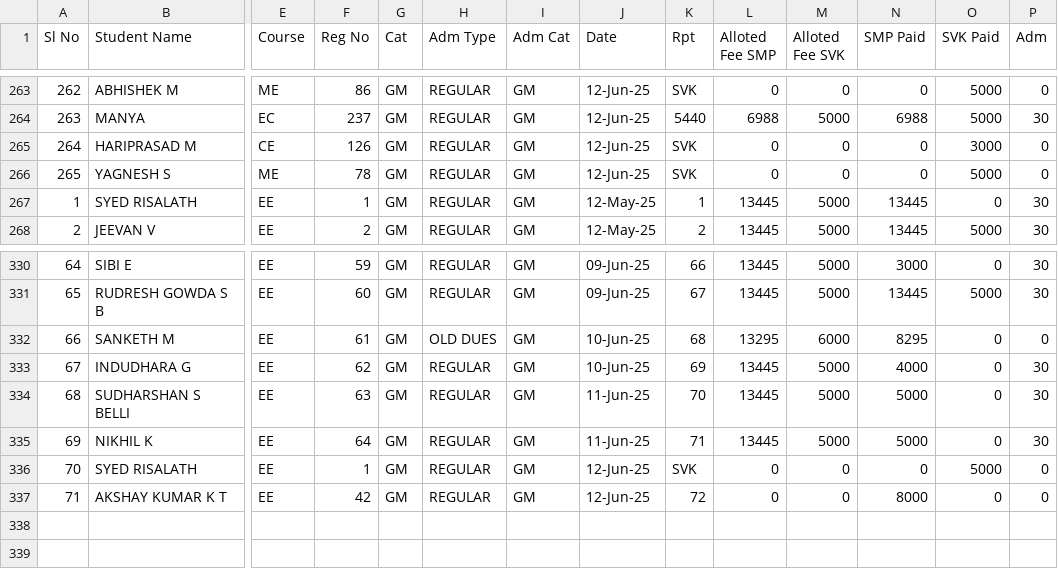
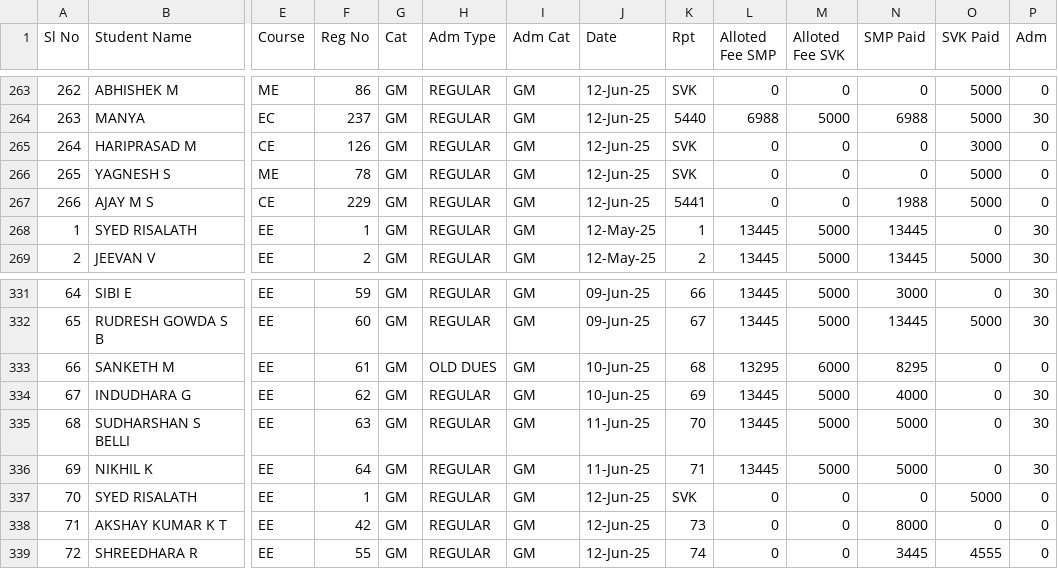
Before and after one commit to tejukargal/SMP-Admn-Stats_1-2025-26, a CSV file: students.csv, drawn as a sheet; only a part is shown, gaps mark what is left out; addresses are those after the commit; rows hold the shown columns only; the diff names each change by its address in the sheet, - before the commit and + after, or states it on an @@ line.

Commit message:
Add files via upload

```diff
--- a/students.csv
+++ b/students.csv
+row 267: 266 | AJAY M S | CE | 229 | GM | REGULAR | GM | 12-Jun-25 | 5441 | 0 | 0 | 1988 | 5000 | 0
-K338 (Rpt): 72
+K338 (Rpt): 73
+row 339: 72 | SHREEDHARA R | EE | 55 | GM | REGULAR | GM | 12-Jun-25 | 74 | 0 | 0 | 3445 | 4555 | 0
```
